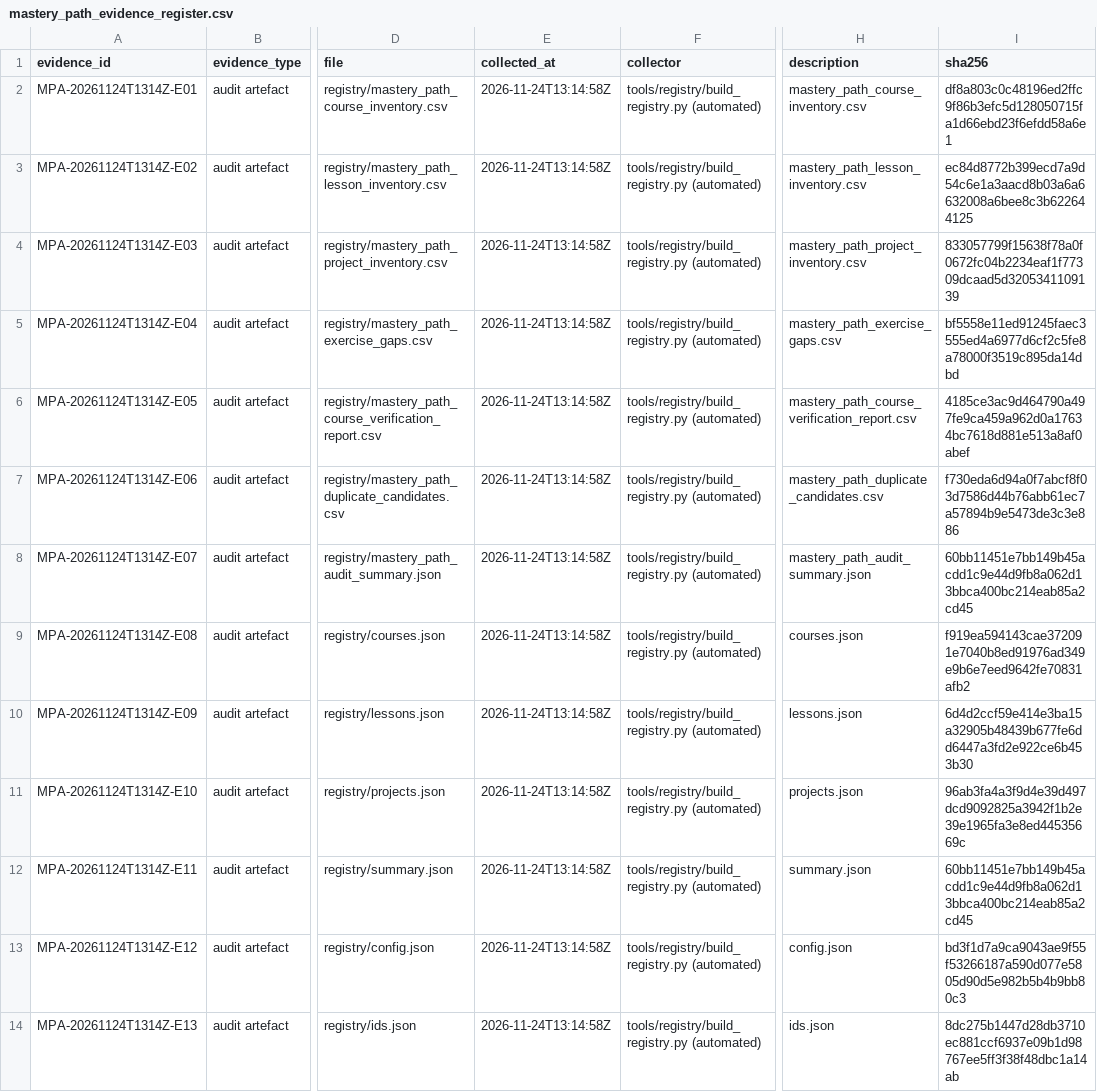
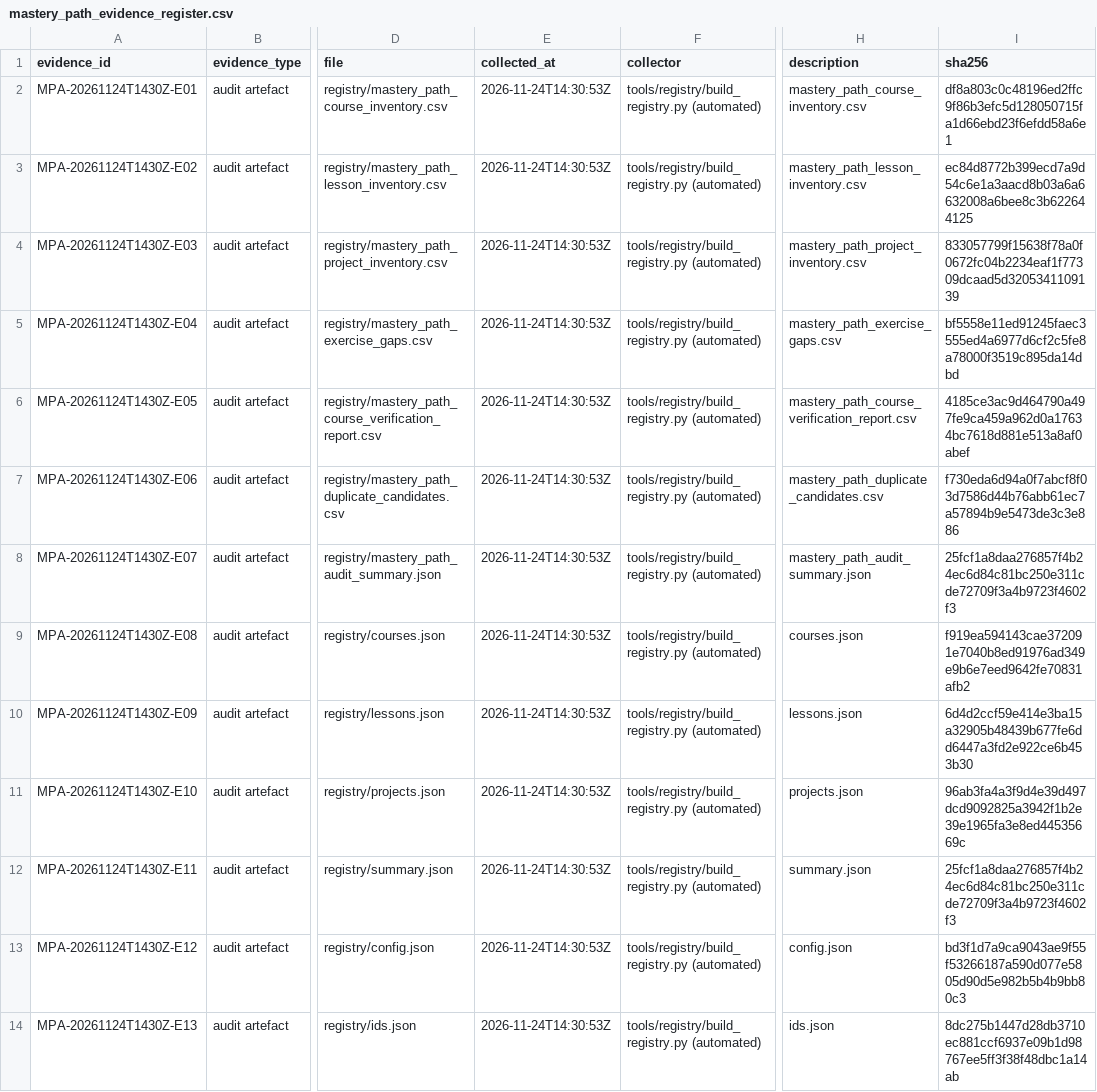
Before and after one commit to SIGILIPELLI/sigilipelli.github.io, a CSV file: registry/mastery_path_evidence_register.csv, drawn as a sheet; only a part is shown, gaps mark what is left out; the diff names each change by its address in the sheet, - before the commit and + after, or states it on an @@ line.

```diff
--- a/registry/mastery_path_evidence_register.csv
+++ b/registry/mastery_path_evidence_register.csv
-A2 (evidence_id): MPA-20261124T1314Z-E01
+A2 (evidence_id): MPA-20261124T1430Z-E01
-E2:E14 (collected_at): 2026-11-24T13:14:58Z
+E2:E14 (collected_at): 2026-11-24T14:30:53Z
-A3 (evidence_id): MPA-20261124T1314Z-E02
+A3 (evidence_id): MPA-20261124T1430Z-E02
-A4 (evidence_id): MPA-20261124T1314Z-E03
+A4 (evidence_id): MPA-20261124T1430Z-E03
-A5 (evidence_id): MPA-20261124T1314Z-E04
+A5 (evidence_id): MPA-20261124T1430Z-E04
-A6 (evidence_id): MPA-20261124T1314Z-E05
+A6 (evidence_id): MPA-20261124T1430Z-E05
-A7 (evidence_id): MPA-20261124T1314Z-E06
+A7 (evidence_id): MPA-20261124T1430Z-E06
-A8 (evidence_id): MPA-20261124T1314Z-E07
+A8 (evidence_id): MPA-20261124T1430Z-E07
-I8 (sha256): 60bb11451e7bb149b45acdd1c9e44d9fb8a062d13bbca400bc214eab85a2cd45
+I8 (sha256): 25fcf1a8daa276857f4b24ec6d84c81bc250e311cde72709f3a4b9723f4602f3
-A9 (evidence_id): MPA-20261124T1314Z-E08
+A9 (evidence_id): MPA-20261124T1430Z-E08
-A10 (evidence_id): MPA-20261124T1314Z-E09
+A10 (evidence_id): MPA-20261124T1430Z-E09
-A11 (evidence_id): MPA-20261124T1314Z-E10
+A11 (evidence_id): MPA-20261124T1430Z-E10
-A12 (evidence_id): MPA-20261124T1314Z-E11
+A12 (evidence_id): MPA-20261124T1430Z-E11
-I12 (sha256): 60bb11451e7bb149b45acdd1c9e44d9fb8a062d13bbca400bc214eab85a2cd45
+I12 (sha256): 25fcf1a8daa276857f4b24ec6d84c81bc250e311cde72709f3a4b9723f4602f3
-A13 (evidence_id): MPA-20261124T1314Z-E12
+A13 (evidence_id): MPA-20261124T1430Z-E12
-A14 (evidence_id): MPA-20261124T1314Z-E13
+A14 (evidence_id): MPA-20261124T1430Z-E13
```
Also changed, not shown: 39 other files.
